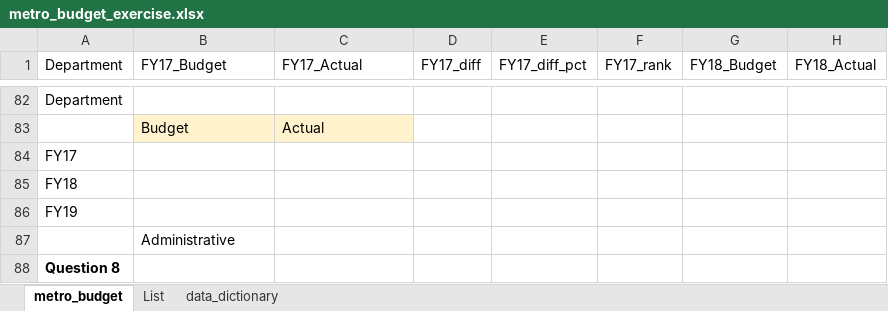
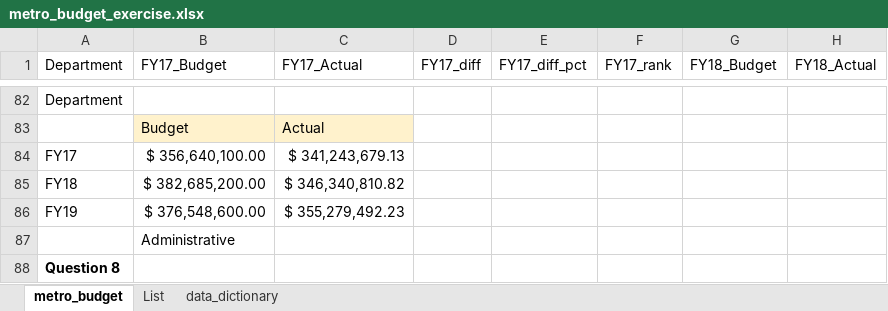
Before and after one commit to NSS-Data-Analytics-Cohort-11/lookups-exercise-barbsjean, an Excel workbook: metro_budget_exercise.xlsx, sheet metro_budget, drawn as a sheet; only a part is shown, gaps mark what is left out; values as stored, in another font and other column widths than the file's, no borders; charts and pictures and table styles not drawn; the diff covers the shown part only; the diff names each change by its address in the sheet, - before the commit and + after, or states it on an @@ line.

```diff
--- a/metro_budget_exercise.xlsx (sheet metro_budget)
+++ b/metro_budget_exercise.xlsx (sheet metro_budget)
-B84 (FY17_Budget): (empty)
+B84 (FY17_Budget): $ 356,640,100.00
-C84 (FY17_Actual): (empty)
+C84 (FY17_Actual): $ 341,243,679.13
-B85 (FY17_Budget): (empty)
+B85 (FY17_Budget): $ 382,685,200.00
-C85 (FY17_Actual): (empty)
+C85 (FY17_Actual): $ 346,340,810.82
-B86 (FY17_Budget): (empty)
+B86 (FY17_Budget): $ 376,548,600.00
-C86 (FY17_Actual): (empty)
+C86 (FY17_Actual): $ 355,279,492.23
```
Also changed, not shown: 18 added rows and 18 removed rows elsewhere in this sheet, charts or pictures.
